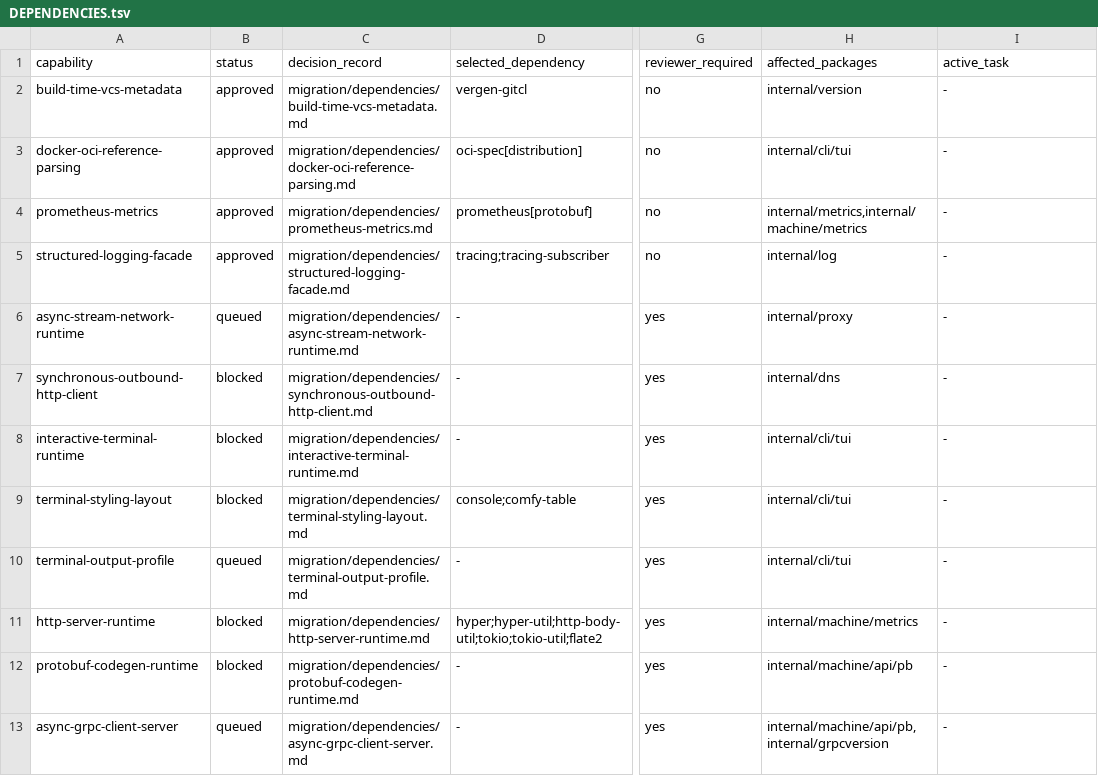
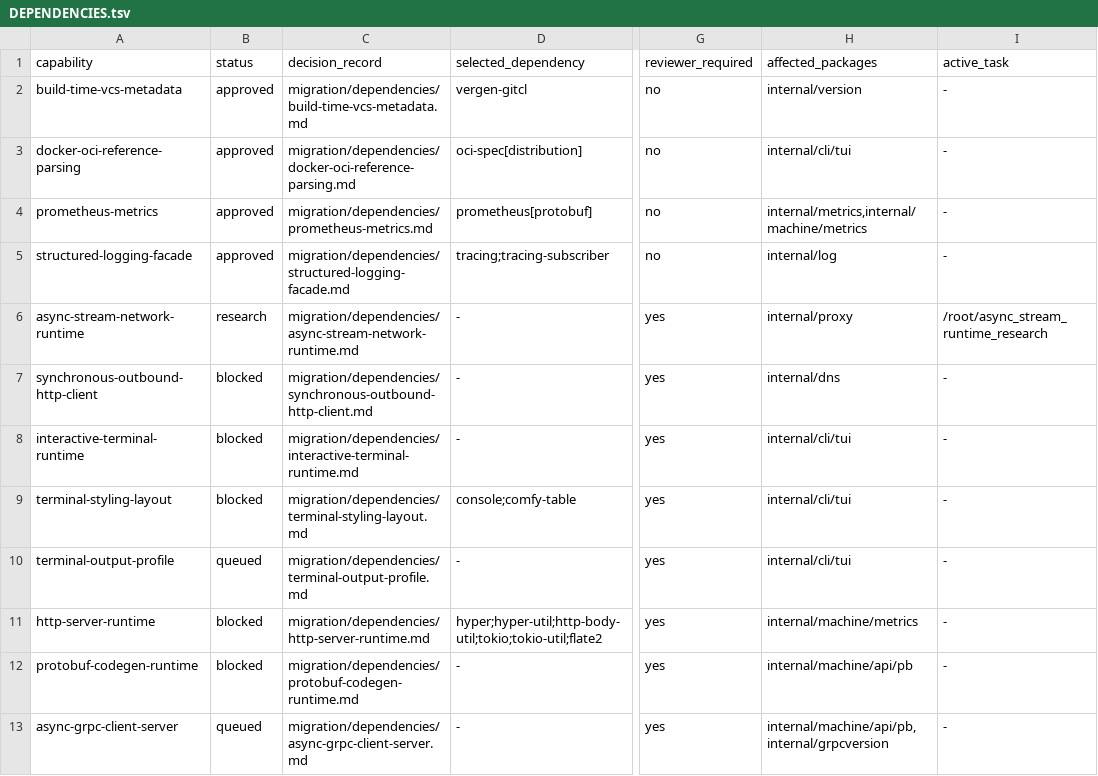
Before and after one commit to getployz/ployz-rust-port, a TSV file: migration/DEPENDENCIES.tsv, drawn as a sheet; only a part is shown, gaps mark what is left out; the diff names each change by its address in the sheet, - before the commit and + after, or states it on an @@ line.

```diff
--- a/migration/DEPENDENCIES.tsv
+++ b/migration/DEPENDENCIES.tsv
-B6 (status): queued
+B6 (status): research
-I6 (active_task): -
+I6 (active_task): /root/async_stream_runtime_research
```
